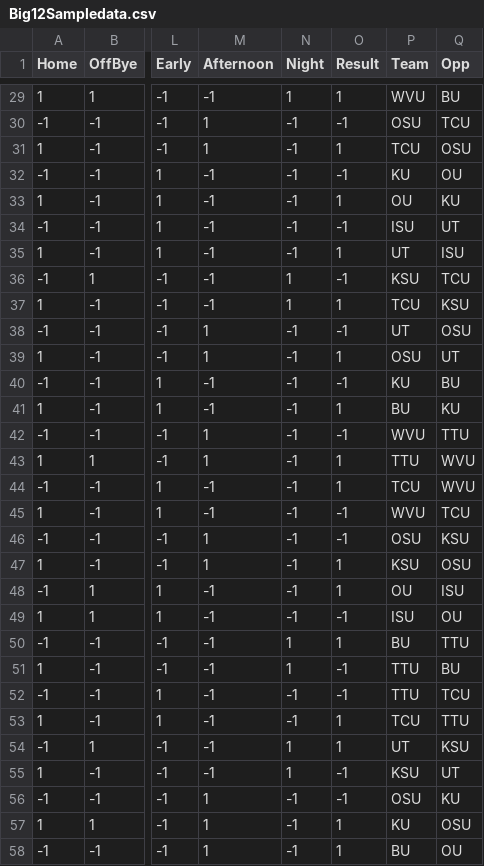
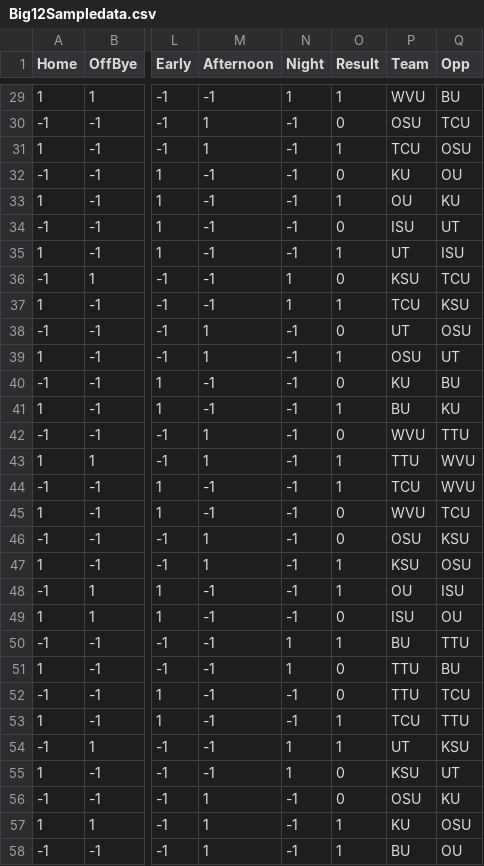
Before and after one commit to TrentDodge/SQC, a CSV file: Big12Sampledata.csv, drawn as a sheet; only a part is shown, gaps mark what is left out; the diff covers the shown part only; the diff names each change by its address in the sheet, - before the commit and + after, or states it on an @@ line.

```diff
--- a/Big12Sampledata.csv
+++ b/Big12Sampledata.csv
-O30 (Result): -1
+O30 (Result): 0
-O32 (Result): -1
+O32 (Result): 0
-O34 (Result): -1
+O34 (Result): 0
-O36 (Result): -1
+O36 (Result): 0
-O38 (Result): -1
+O38 (Result): 0
-O40 (Result): -1
+O40 (Result): 0
-O42 (Result): -1
+O42 (Result): 0
-O45:O46 (Result): -1
+O45:O46 (Result): 0
-O49 (Result): -1
+O49 (Result): 0
-O51:O52 (Result): -1
+O51:O52 (Result): 0
-O55:O56 (Result): -1
+O55:O56 (Result): 0
```
Also changed, not shown: 26 edited cells elsewhere in this file.
